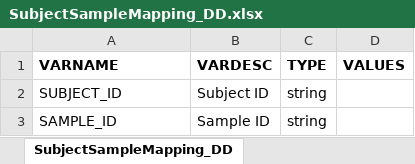
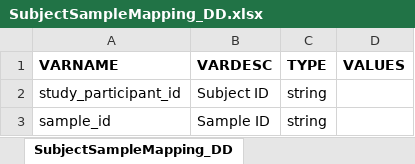
Before and after one commit to CBIIT/crdc-datahub-backend, an Excel workbook: resources/data-definition/CDS/SubjectSampleMapping_DD.xlsx, sheet SubjectSampleMapping_DD, drawn as a sheet; values as stored, in another font and other column widths than the file's, no borders; the diff names each change by its address in the sheet, - before the commit and + after, or states it on an @@ line.

```diff
--- a/resources/data-definition/CDS/SubjectSampleMapping_DD.xlsx (sheet SubjectSampleMapping_DD)
+++ b/resources/data-definition/CDS/SubjectSampleMapping_DD.xlsx (sheet SubjectSampleMapping_DD)
-A2 (VARNAME): SUBJECT_ID
+A2 (VARNAME): study_participant_id
-A3 (VARNAME): SAMPLE_ID
+A3 (VARNAME): sample_id
```
Also changed, not shown: resources/data-definition/CDS/SampleAttributes_DD.xlsx, resources/data-definition/CDS/SequenceMetadata_DD.xlsx, 2 other files.
